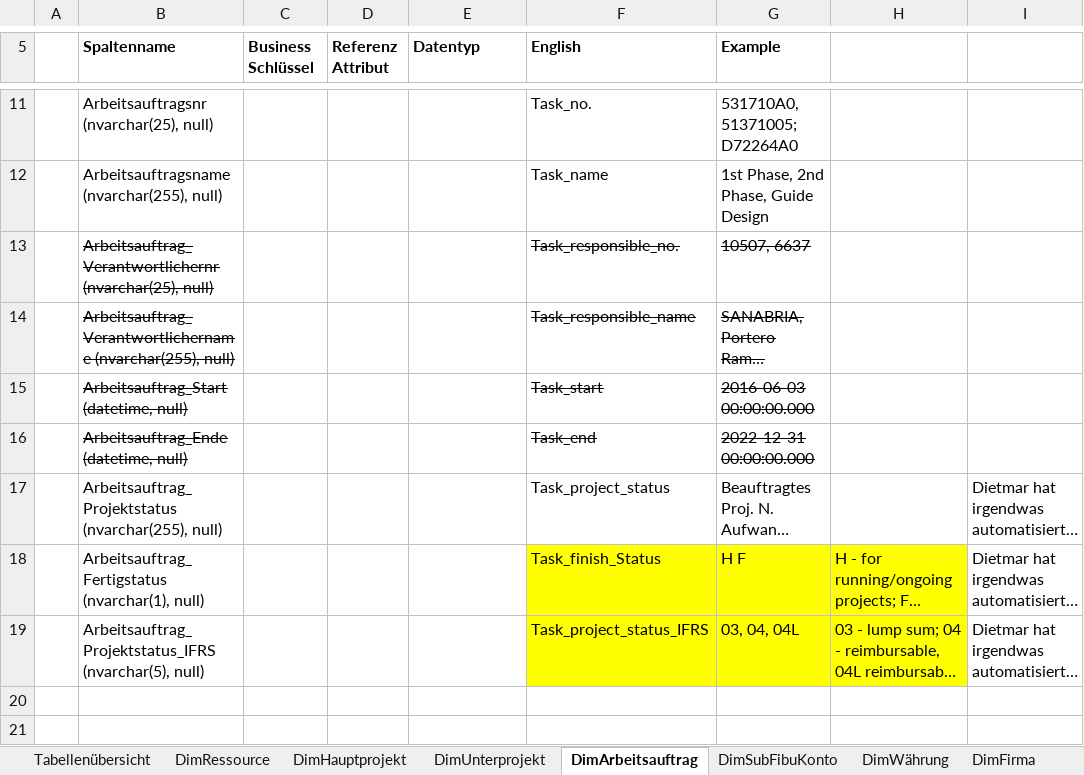
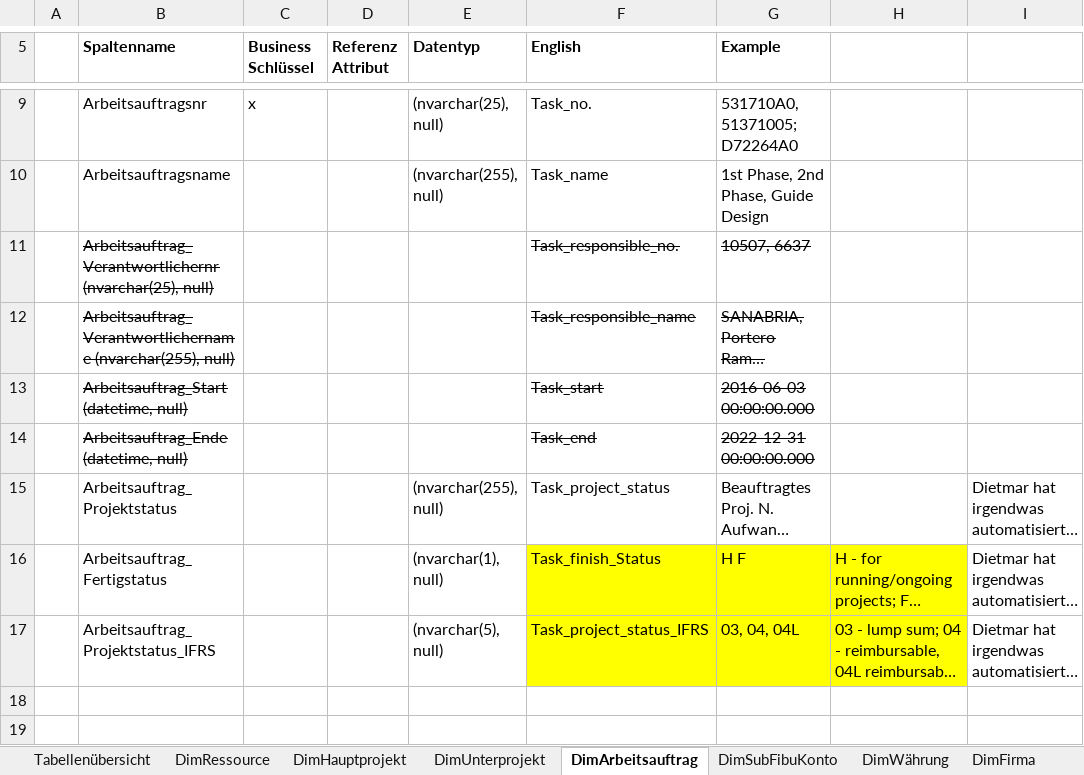
Before and after one commit to gasperzerak/ILF, an Excel workbook: Schnittstellen Beschreibung/OREC-SBB_EN_v1.0.xlsx, sheet DimArbeitsauftrag, drawn as a sheet; only a part is shown, gaps mark what is left out; long unchanged cells end in …; values as stored, in another font and other column widths than the file's, no borders; addresses are those after the commit; the diff covers the shown part only; the diff names each change by its address in the sheet, - before the commit and + after, or states it on an @@ line.

```diff
--- a/Schnittstellen Beschreibung/OREC-SBB_EN_v1.0.xlsx (sheet DimArbeitsauftrag)
+++ b/Schnittstellen Beschreibung/OREC-SBB_EN_v1.0.xlsx (sheet DimArbeitsauftrag)
-B9 (Spaltenname): Arbeitsauftragsnr (nvarchar(25), null)
+B9 (Spaltenname): Arbeitsauftragsnr
-C9 (Business Schlüssel): (empty)
+C9 (Business Schlüssel): x
-E9 (Datentyp): (empty)
+E9 (Datentyp): (nvarchar(25), null)
-B10 (Spaltenname): Arbeitsauftragsname (nvarchar(255), null)
+B10 (Spaltenname): Arbeitsauftragsname
-E10 (Datentyp): (empty)
+E10 (Datentyp): (nvarchar(255), null)
-B15 (Spaltenname): Arbeitsauftrag_Projektstatus (nvarchar(255), null)
+B15 (Spaltenname): Arbeitsauftrag_Projektstatus
-E15 (Datentyp): (empty)
+E15 (Datentyp): (nvarchar(255), null)
-B16 (Spaltenname): Arbeitsauftrag_Fertigstatus (nvarchar(1), null)
+B16 (Spaltenname): Arbeitsauftrag_Fertigstatus
-E16 (Datentyp): (empty)
+E16 (Datentyp): (nvarchar(1), null)
-B17 (Spaltenname): Arbeitsauftrag_Projektstatus_IFRS (nvarchar(5), null)
+B17 (Spaltenname): Arbeitsauftrag_Projektstatus_IFRS
-E17 (Datentyp): (empty)
+E17 (Datentyp): (nvarchar(5), null)
```
Also changed, not shown: 3 added rows, 5 removed rows and 1 edited cell elsewhere in this sheet, sheet DimHauptprojekt, sheet DimUnterprojekt, sheet DimSubFibuKonto, sheet FaktPlanner, sheet FaktZeittransaktionen, sheet FaktProjektUrwerte, 2 more sheets.
